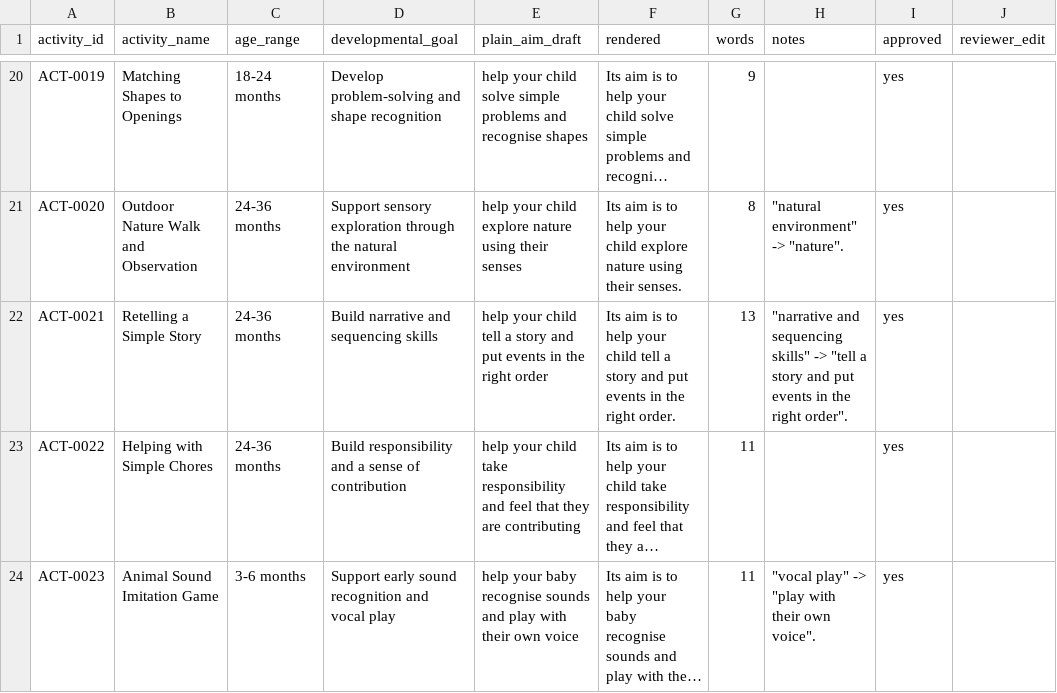
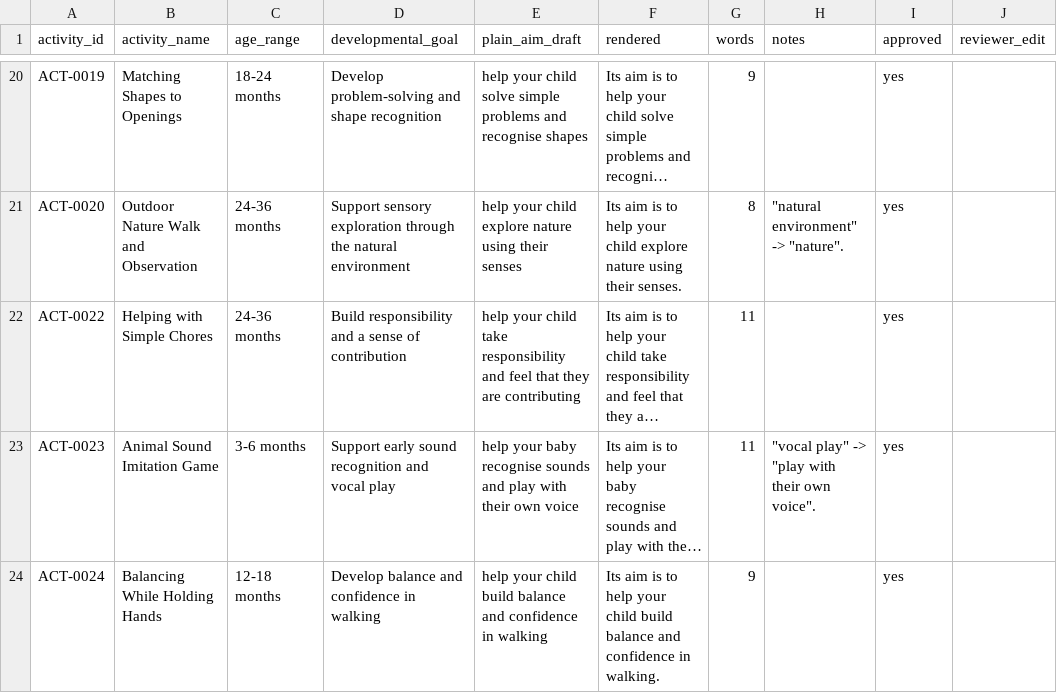
Before and after one commit to Alysa-Gathoni/Nurtura, a CSV file: data/review/plain_aims_draft.csv, drawn as a sheet; only a part is shown, gaps mark what is left out; the shorter side is filled out with more unchanged rows; long unchanged cells end in …; the diff names each change by its address in the sheet, - before the commit and + after, or states it on an @@ line.

```diff
--- a/data/review/plain_aims_draft.csv
+++ b/data/review/plain_aims_draft.csv
-row 22: ACT-0021 | Retelling a Simple Story | 24-36 months | Build narrative and sequencing skills | help your child tell a story and put events in the right order | Its aim is to help your child tell a story and put events in the right order. | 13 | "narrative and sequencing skills" -> "tell a story and put events in the right order". | yes
```
Also changed, not shown: data/processed/activities_clean.csv, data/raw/activities_batch2.csv, 5 other files.
